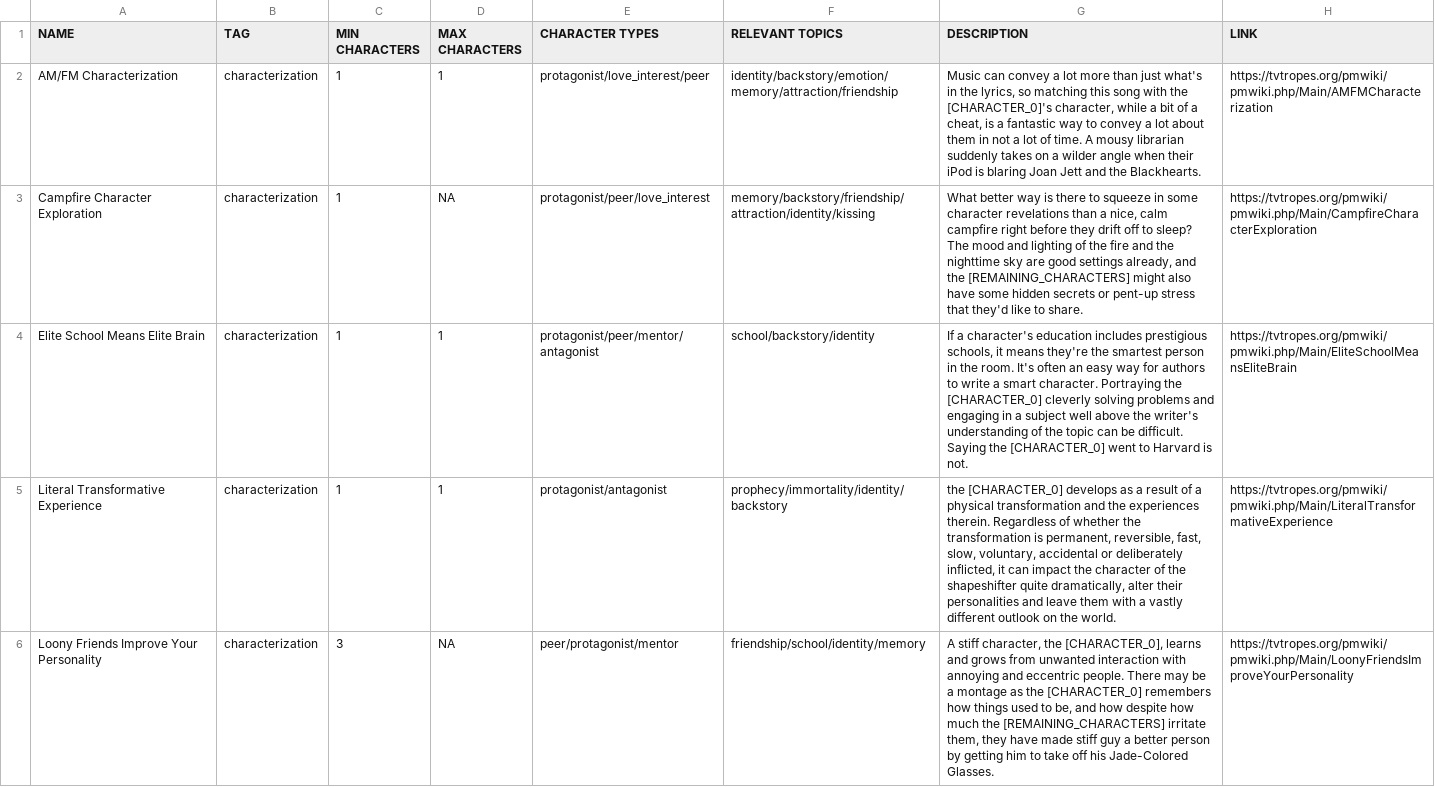
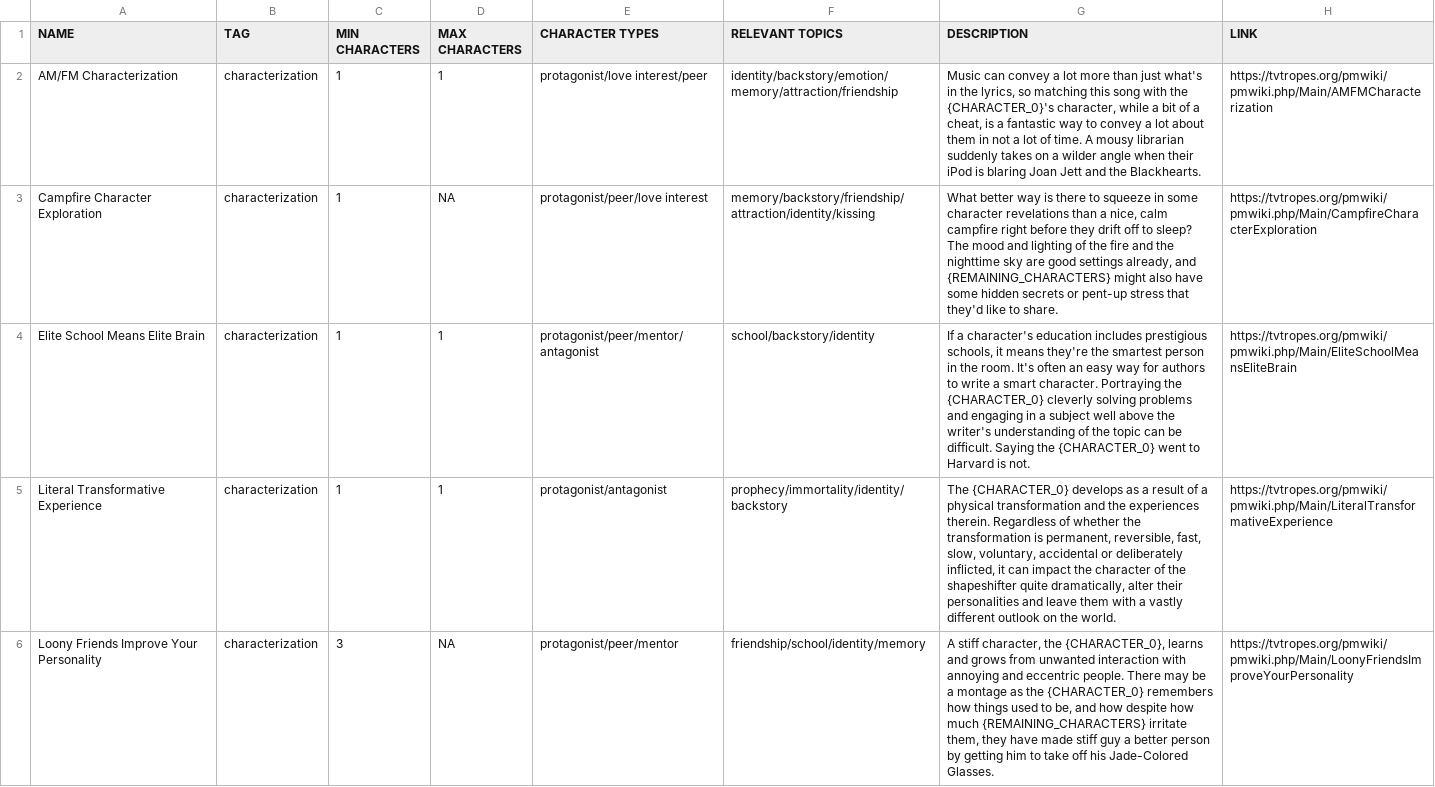
Before and after one commit to annleez/tvtropes, a CSV file: narratives.csv, drawn as a sheet; only a part is shown; the diff covers the shown part only.

```diff
--- a/narratives.csv
+++ b/narratives.csv
@@ -1,6 +1,6 @@
 "NAME","TAG","MIN CHARACTERS","MAX CHARACTERS","CHARACTER TYPES","RELEVANT TOPICS","DESCRIPTION","LINK"
-"AM/FM Characterization","characterization","1","1","protagonist/love_interest/peer","identity/backstory/emotion/memory/attraction/friendship","Music can convey a lot more than just what's in the lyrics, so matching this song with the [CHARACTER_0]'s character, while a bit of a cheat, is a fantastic way to convey a lot about them in not a lot of time. A mousy librarian suddenly takes on a wilder angle when their iPod is blaring Joan Jett and the Blackhearts.","https://tvtropes.org/pmwiki/pmwiki.php/Main/AMFMCharacterization"
-"Campfire Character Exploration","characterization","1","NA","protagonist/peer/love_interest","memory/backstory/friendship/attraction/identity/kissing","What better way is there to squeeze in some character revelations than a nice, calm campfire right before they drift off to sleep? The mood and lighting of the fire and the nighttime sky are good settings already, and the [REMAINING_CHARACTERS] might also have some hidden secrets or pent-up stress that they'd like to share.","https://tvtropes.org/pmwiki/pmwiki.php/Main/CampfireCharacterExploration"
-"Elite School Means Elite Brain","characterization","1","1","protagonist/peer/mentor/antagonist","school/backstory/identity","If a character's education includes prestigious schools, it means they're the smartest person in the room. It's often an easy way for authors to write a smart character. Portraying the [CHARACTER_0] cleverly solving problems and engaging in a subject well above the writer's understanding of the topic can be difficult. Saying the [CHARACTER_0] went to Harvard is not.","https://tvtropes.org/pmwiki/pmwiki.php/Main/EliteSchoolMeansEliteBrain"
-"Literal Transformative Experience","characterization","1","1","protagonist/antagonist","prophecy/immortality/identity/backstory","the [CHARACTER_0] develops as a result of a physical transformation and the experiences therein. Regardless of whether the transformation is permanent, reversible, fast, slow, voluntary, accidental or deliberately inflicted, it can impact the character of the shapeshifter quite dramatically, alter their personalities and leave them with a vastly different outlook on the world.","https://tvtropes.org/pmwiki/pmwiki.php/Main/LiteralTransformativeExperience"
-"Loony Friends Improve Your Personality","characterization","3","NA","peer/protagonist/mentor","friendship/school/identity/memory","A stiff character, the [CHARACTER_0], learns and grows from unwanted interaction with annoying and eccentric people. There may be a montage as the [CHARACTER_0] remembers how things used to be, and how despite how much the [REMAINING_CHARACTERS] irritate them, they have made stiff guy a better person by getting him to take off his Jade-Colored Glasses.","https://tvtropes.org/pmwiki/pmwiki.php/Main/LoonyFriendsImproveYourPersonality"
+"AM/FM Characterization","characterization","1","1","protagonist/love interest/peer","identity/backstory/emotion/memory/attraction/friendship","Music can convey a lot more than just what's in the lyrics, so matching this song with the {CHARACTER_0}'s character, while a bit of a cheat, is a fantastic way to convey a lot about them in not a lot of time. A mousy librarian suddenly takes on a wilder angle when their iPod is blaring Joan Jett and the Blackhearts.","https://tvtropes.org/pmwiki/pmwiki.php/Main/AMFMCharacterization"
+"Campfire Character Exploration","characterization","1","NA","protagonist/peer/love interest","memory/backstory/friendship/attraction/identity/kissing","What better way is there to squeeze in some character revelations than a nice, calm campfire right before they drift off to sleep? The mood and lighting of the fire and the nighttime sky are good settings already, and {REMAINING_CHARACTERS} might also have some hidden secrets or pent-up stress that they'd like to share.","https://tvtropes.org/pmwiki/pmwiki.php/Main/CampfireCharacterExploration"
+"Elite School Means Elite Brain","characterization","1","1","protagonist/peer/mentor/antagonist","school/backstory/identity","If a character's education includes prestigious schools, it means they're the smartest person in the room. It's often an easy way for authors to write a smart character. Portraying the {CHARACTER_0} cleverly solving problems and engaging in a subject well above the writer's understanding of the topic can be difficult. Saying the {CHARACTER_0} went to Harvard is not.","https://tvtropes.org/pmwiki/pmwiki.php/Main/EliteSchoolMeansEliteBrain"
+"Literal Transformative Experience","characterization","1","1","protagonist/antagonist","prophecy/immortality/identity/backstory","The {CHARACTER_0} develops as a result of a physical transformation and the experiences therein. Regardless of whether the transformation is permanent, reversible, fast, slow, voluntary, accidental or deliberately inflicted, it can impact the character of the shapeshifter quite dramatically, alter their personalities and leave them with a vastly different outlook on the world.","https://tvtropes.org/pmwiki/pmwiki.php/Main/LiteralTransformativeExperience"
+"Loony Friends Improve Your Personality","characterization","3","NA","protagonist/peer/mentor","friendship/school/identity/memory","A stiff character, the {CHARACTER_0}, learns and grows from unwanted interaction with annoying and eccentric people. There may be a montage as the {CHARACTER_0} remembers how things used to be, and how despite how much {REMAINING_CHARACTERS} irritate them, they have made stiff guy a better person by getting him to take off his Jade-Colored Glasses.","https://tvtropes.org/pmwiki/pmwiki.php/Main/LoonyFriendsImproveYourPersonality"
```
Also changed, not shown: 30 edited cells elsewhere in this file, characters.csv, topics.csv, 6 other files.
